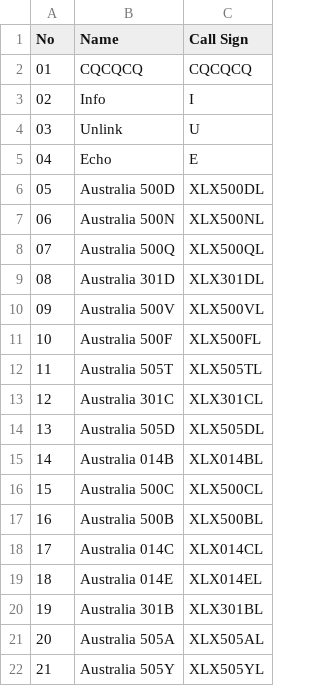
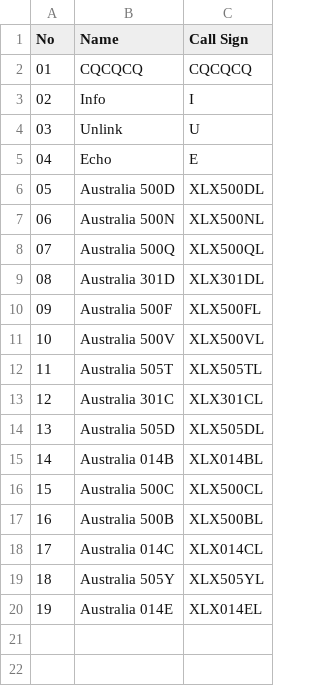
Before and after one commit to Gruppio/DStar-Reflectors, a CSV file: UR_CALLS/AU.csv, drawn as a sheet; removed rows and columns are numbered as before the commit, all else as after; the diff names each change by its address in the sheet, - before the commit and + after, or states it on an @@ line.

```diff
--- a/UR_CALLS/AU.csv
+++ b/UR_CALLS/AU.csv
@@ row 11 moved to row 10: 09 @@
@@ column A (No) renumbered between rows 11 and 20 @@
@@ row 22 moved to row 19: 18 @@
-row 20: 19 | Australia 301B | XLX301BL
-row 21: 20 | Australia 505A | XLX505AL
```
Also changed, not shown: UR_CALLS/CA.csv, UR_CALLS/CH.csv, 28 other files.
